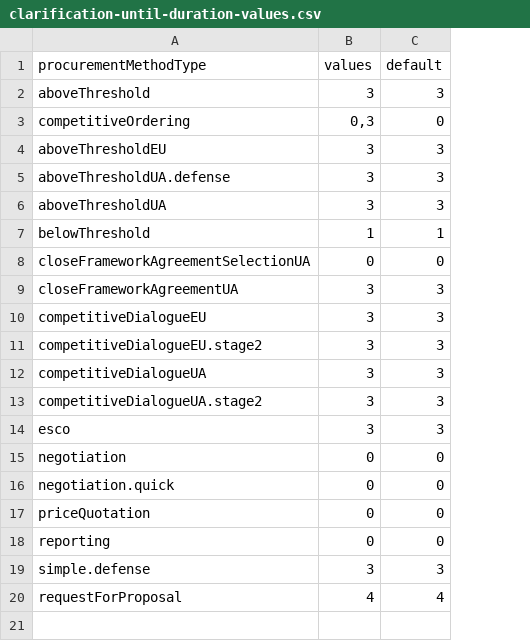
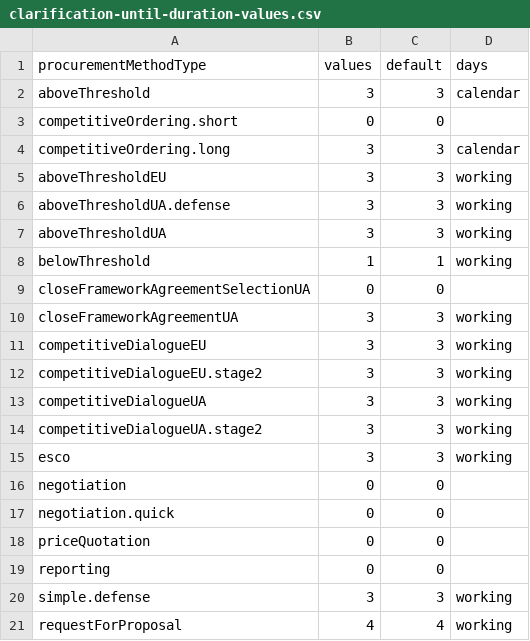
Before and after one commit to ProzorroUKR/openprocurement.api, a CSV file: docs/source/tendering/config/csv/clarification-until-duration-values.csv, drawn as a sheet; addresses are those after the commit; the diff names each change by its address in the sheet, - before the commit and + after, or states it on an @@ line.

```diff
--- a/docs/source/tendering/config/csv/clarification-until-duration-values.csv
+++ b/docs/source/tendering/config/csv/clarification-until-duration-values.csv
+column D (days), row 2: calendar; rows 5-21: working | working | working | working |  | working | working | working | working | working | working |  |  |  |  | working | working
-A3 (procurementMethodType): competitiveOrdering
+A3 (procurementMethodType): competitiveOrdering.short
-B3 (values): 0,3
+B3 (values): 0
+row 4: competitiveOrdering.long | 3 | 3 | calendar
```
Also changed, not shown: docs/source/tendering/cfaua/csv/config.csv, docs/source/tendering/competitivedialogue/csv/config-eu-stage1.csv, 34 other files.
